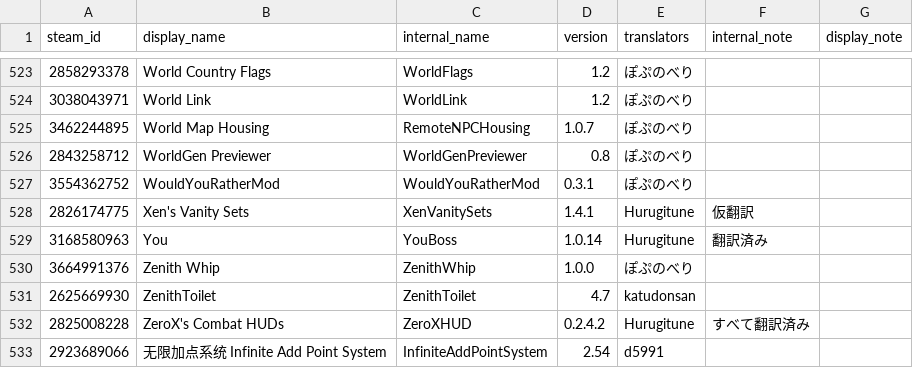
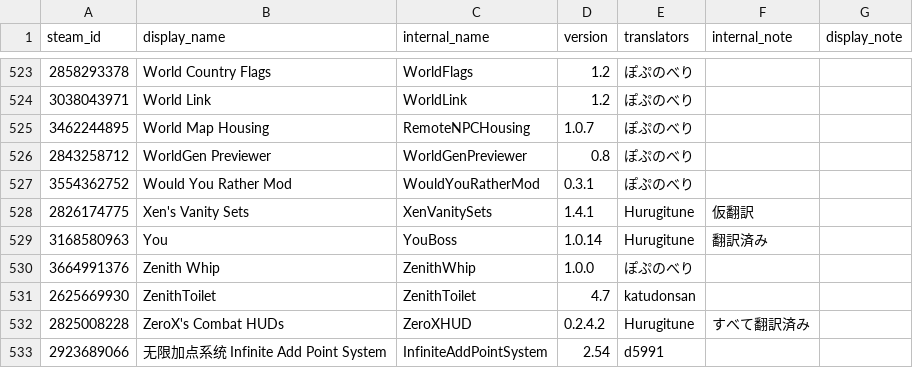
Before and after one commit to eva828/TMLHonyaku, a CSV file: TranslatedMods.csv, drawn as a sheet; only a part is shown, gaps mark what is left out.

Commit message:
Update TranslatedMods.csv

```diff
--- a/TranslatedMods.csv
+++ b/TranslatedMods.csv
@@ -526,3 +526,3 @@ steam_id,display_name,internal_name,version,translators,internal_note,display_no
 2843258712,WorldGen Previewer,WorldGenPreviewer,0.8,ぽぷのべり,,
-3554362752,WouldYouRatherMod,WouldYouRatherMod,0.3.1,ぽぷのべり,,
+3554362752,Would You Rather Mod,WouldYouRatherMod,0.3.1,ぽぷのべり,,
 2826174775,Xen's Vanity Sets,XenVanitySets,1.4.1,Hurugitune,仮翻訳,
```
